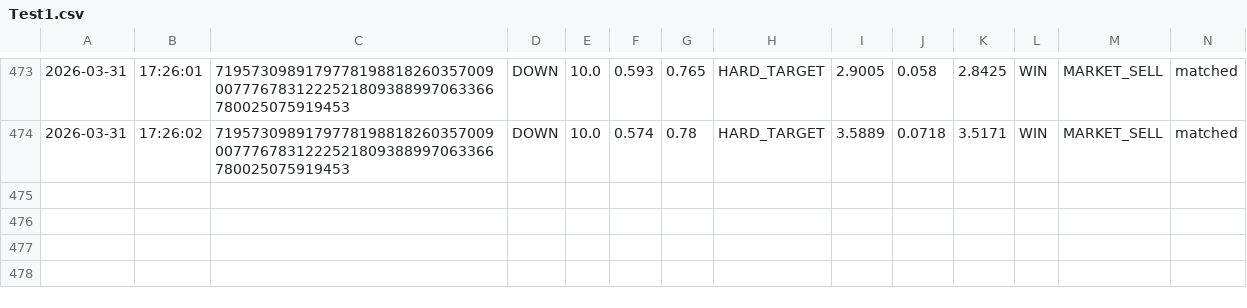
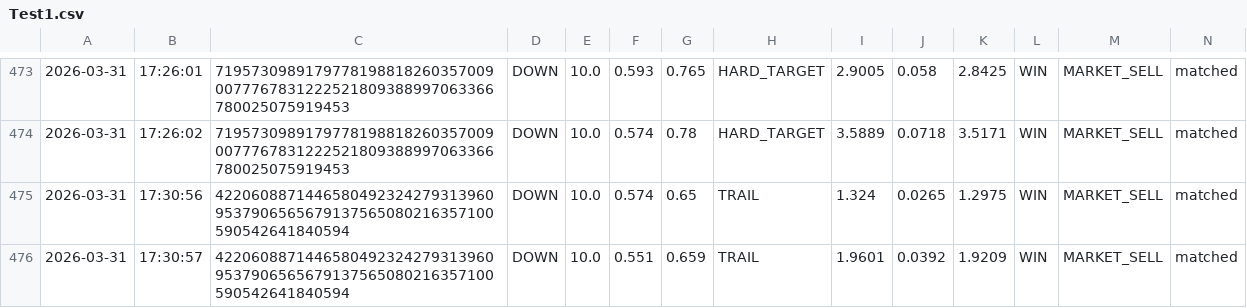
Before and after one commit to gutu99/bot-dashboard, a CSV file: Test1.csv, drawn as a sheet; only a part is shown, gaps mark what is left out.

```diff
--- a/Test1.csv
+++ b/Test1.csv
@@ -474 +474,3 @@
 2026-03-31,17:26:02,71957309891797781988182603570090077767831222521809388997063366780025075919453,DOWN,10.0,0.574,0.78,HARD_TARGET,3.5889,0.0718,3.5171,WIN,MARKET_SELL,matched
+2026-03-31,17:30:56,42206088714465804923242793139609537906565679137565080216357100590542641840594,DOWN,10.0,0.574,0.65,TRAIL,1.324,0.0265,1.2975,WIN,MARKET_SELL,matched
+2026-03-31,17:30:57,42206088714465804923242793139609537906565679137565080216357100590542641840594,DOWN,10.0,0.551,0.659,TRAIL,1.9601,0.0392,1.9209,WIN,MARKET_SELL,matched
```
Also changed, not shown: Test.csv.
